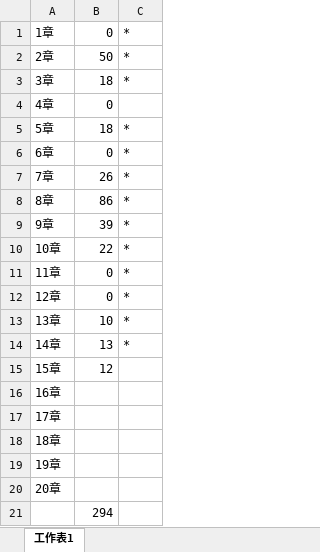
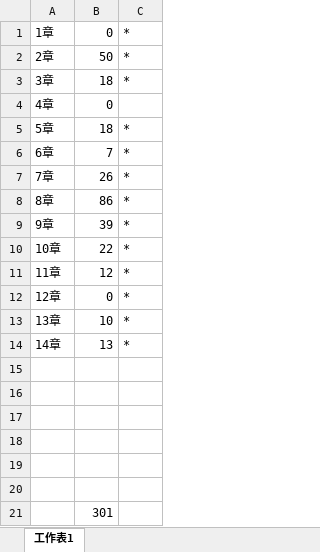
Before and after one commit to duoergun0729/4book, an Excel workbook: index/字数统计.xlsx, sheet 工作表1, drawn as a sheet; values as stored, in another font and other column widths than the file's, no borders; the diff names each change by its address in the sheet, - before the commit and + after, or states it on an @@ line.

```diff
--- a/index/字数统计.xlsx (sheet 工作表1)
+++ b/index/字数统计.xlsx (sheet 工作表1)
-B6: 0
+B6: 7
-B11: 0
+B11: 12
-row 15: 15章 | 12
+row 15: (empty)
-A16: 16章
+A16: (empty)
-A17: 17章
+A17: (empty)
-A18: 18章
+A18: (empty)
-A19: 19章
+A19: (empty)
-A20: 20章
+A20: (empty)
-B21: 294
+B21: 301
```
Also changed, not shown: 1 other file.
